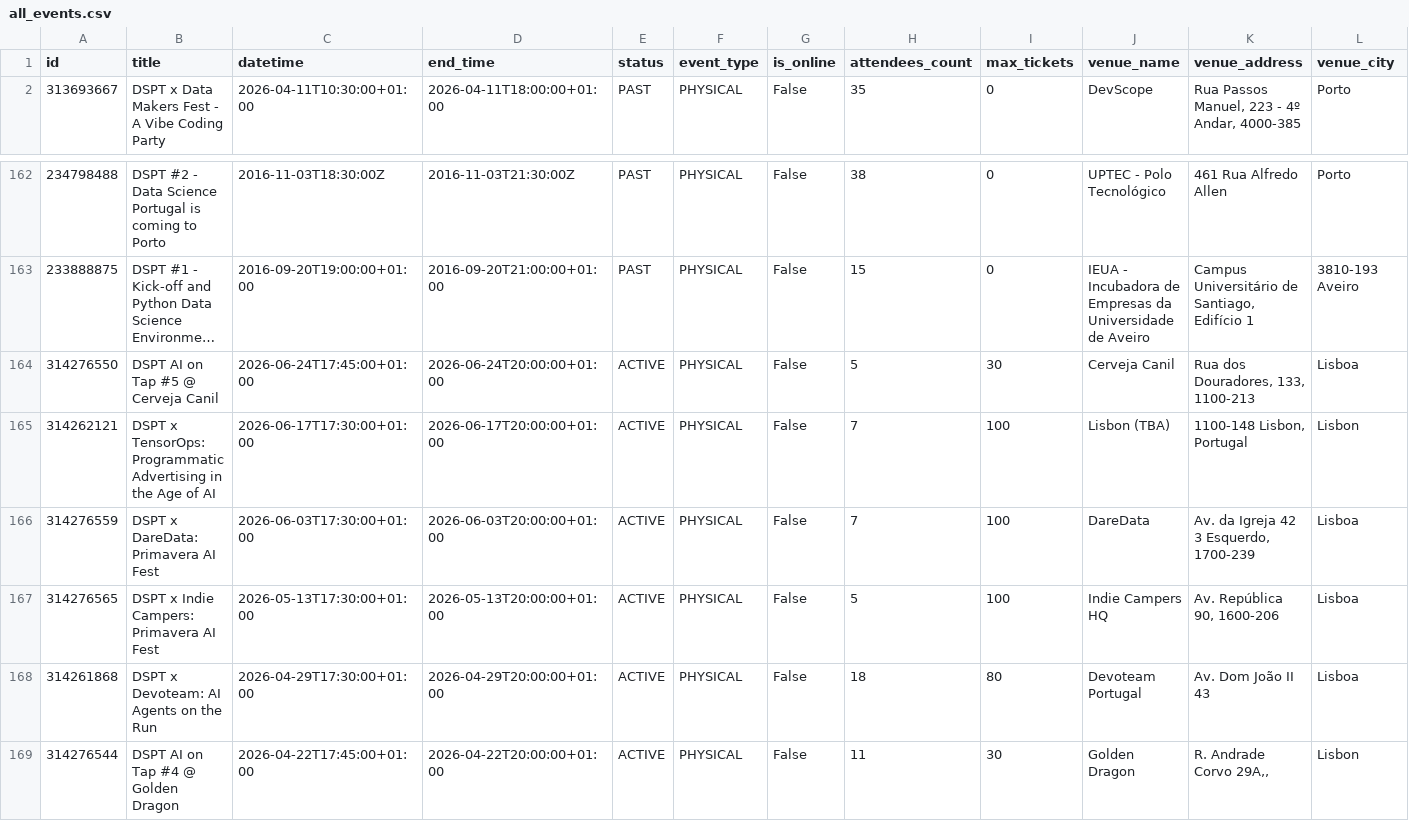
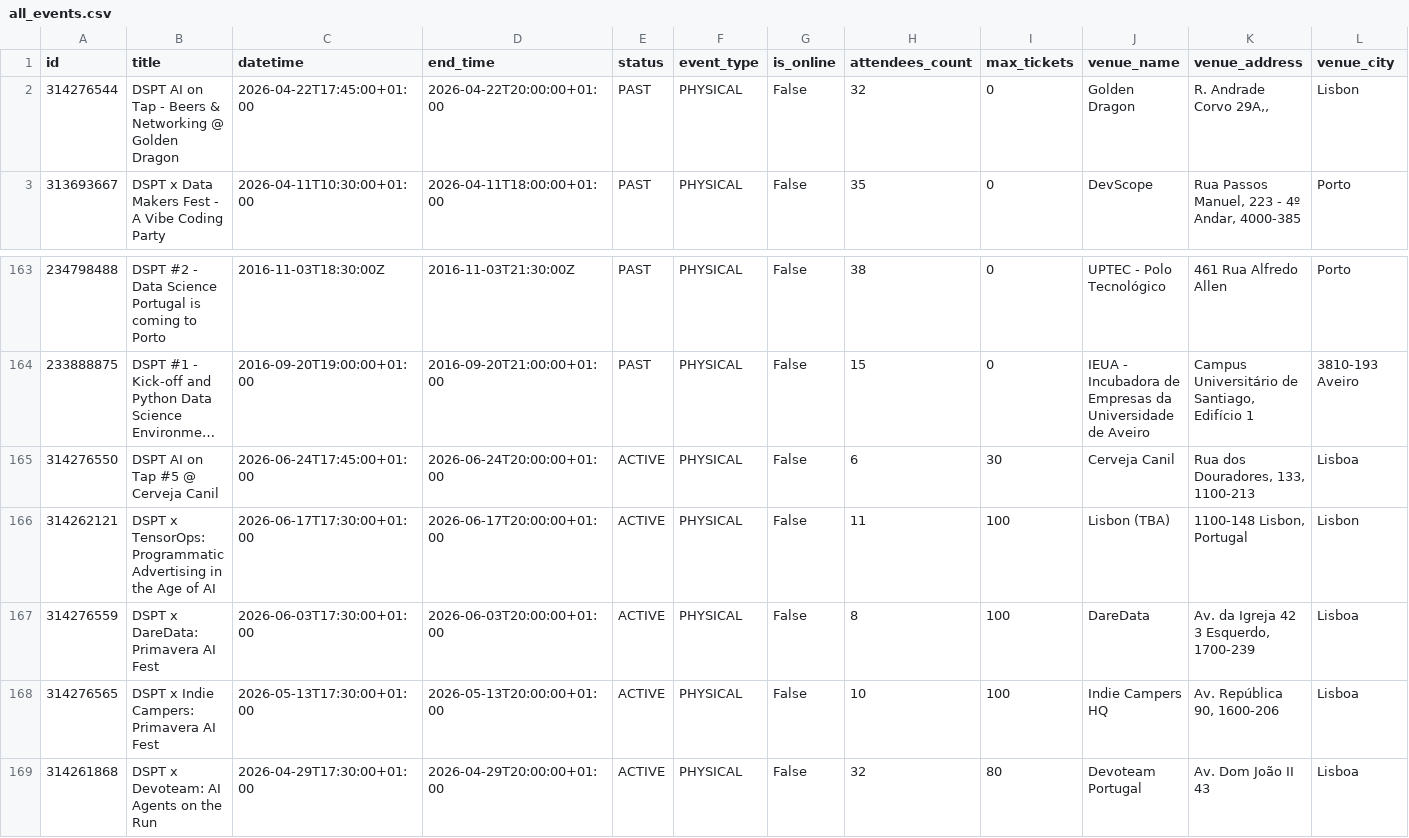
Before and after one commit to DataSciencePortugal/meetup-data-public, a CSV file: all_events.csv, drawn as a sheet; only a part is shown, gaps mark what is left out; long unchanged cells end in …; removed rows and columns are numbered as before the commit, all else as after; rows hold the shown columns only; the diff names each change by its address in the sheet, - before the commit and + after, or states it on an @@ line.

```diff
--- a/all_events.csv
+++ b/all_events.csv
+row 2: 314276544 | DSPT AI on Tap - Beers & Networking @ Golden Dragon | 2026-04-22T17:45:00+01:00 | 2026-04-22T20:00:00+01:00 | PAST | PHYSICAL | False | 32 | 0 | Golden Dragon | R. Andrade Corvo 29A,, | Lisbon
-H165 (attendees_count): 5
+H165 (attendees_count): 6
-H166 (attendees_count): 7
+H166 (attendees_count): 11
-H167 (attendees_count): 7
+H167 (attendees_count): 8
-H168 (attendees_count): 5
+H168 (attendees_count): 10
-H169 (attendees_count): 18
+H169 (attendees_count): 32
-row 169: 314276544 | DSPT AI on Tap #4 @ Golden Dragon | 2026-04-22T17:45:00+01:00 | 2026-04-22T20:00:00+01:00 | ACTIVE | PHYSICAL | False | 11 | 30 | Golden Dragon | R. Andrade Corvo 29A,, | Lisbon
```
Also changed, not shown: 2 other files.
